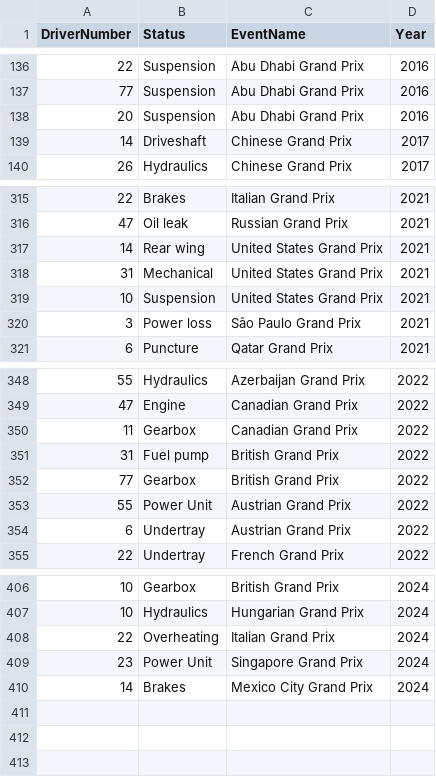
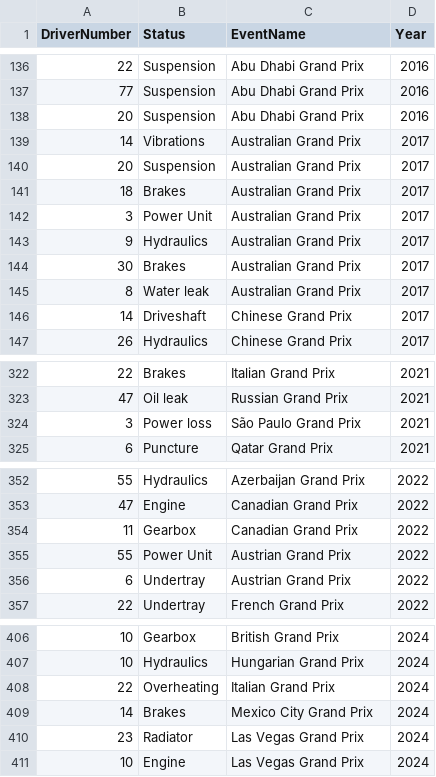
Before and after one commit to adsp-polito/2024-P3-F1LLM, a CSV file: Failures2014_2024_cleaned.csv, drawn as a sheet; only a part is shown, gaps mark what is left out; the diff covers the shown part only.

Commit message:
Updated and fixed failures csv

```diff
--- a/Failures2014_2024_cleaned.csv
+++ b/Failures2014_2024_cleaned.csv
@@ -138,2 +138,9 @@ DriverNumber,Status,EventName,Year
 20,Suspension,Abu Dhabi Grand Prix,2016
+14,Vibrations,Australian Grand Prix,2017
+20,Suspension,Australian Grand Prix,2017
+18,Brakes,Australian Grand Prix,2017
+3,Power Unit,Australian Grand Prix,2017
+9,Hydraulics,Australian Grand Prix,2017
+30,Brakes,Australian Grand Prix,2017
+8,Water leak,Australian Grand Prix,2017
 14,Driveshaft,Chinese Grand Prix,2017
@@ -316,5 +323,2 @@ DriverNumber,Status,EventName,Year
 47,Oil leak,Russian Grand Prix,2021
-14,Rear wing,United States Grand Prix,2021
-31,Mechanical,United States Grand Prix,2021
-10,Suspension,United States Grand Prix,2021
 3,Power loss,São Paulo Grand Prix,2021
@@ -350,4 +354,2 @@ DriverNumber,Status,EventName,Year
 11,Gearbox,Canadian Grand Prix,2022
-31,Fuel pump,British Grand Prix,2022
-77,Gearbox,British Grand Prix,2022
 55,Power Unit,Austrian Grand Prix,2022
@@ -408,3 +408,4 @@ DriverNumber,Status,EventName,Year
 22,Overheating,Italian Grand Prix,2024
-23,Power Unit,Singapore Grand Prix,2024
 14,Brakes,Mexico City Grand Prix,2024
+23,Radiator,Las Vegas Grand Prix,2024
+10,Engine,Las Vegas Grand Prix,2024
```
Also changed, not shown: 2 removed rows elsewhere in this file, 2 other files.
